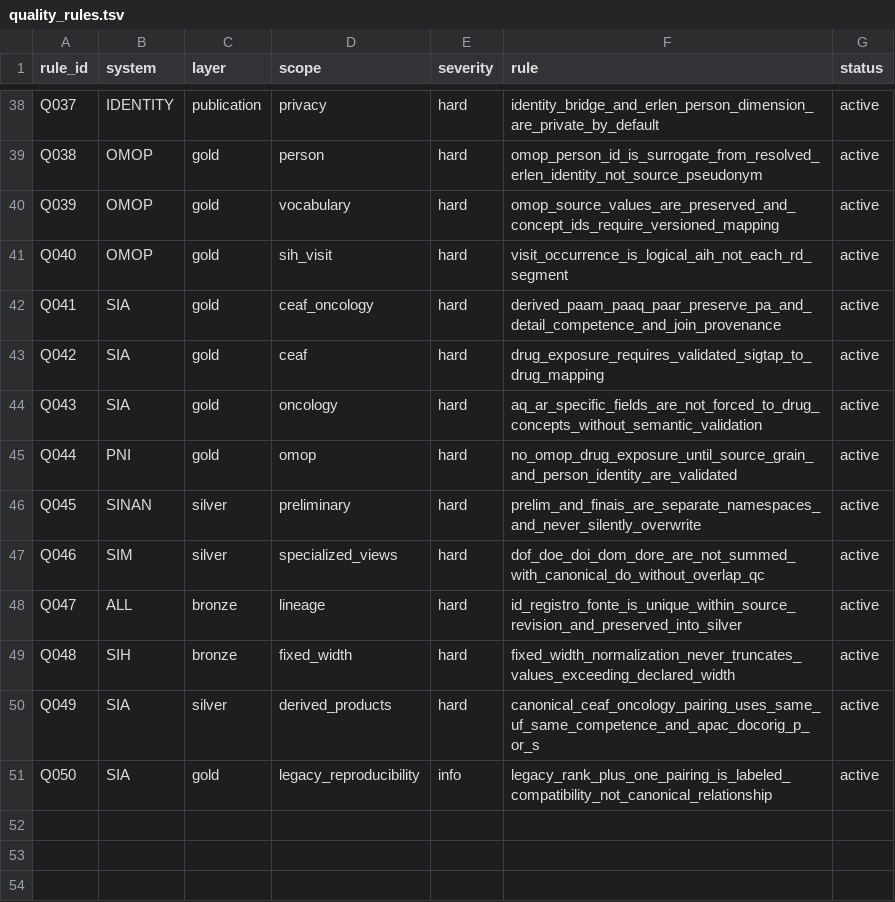
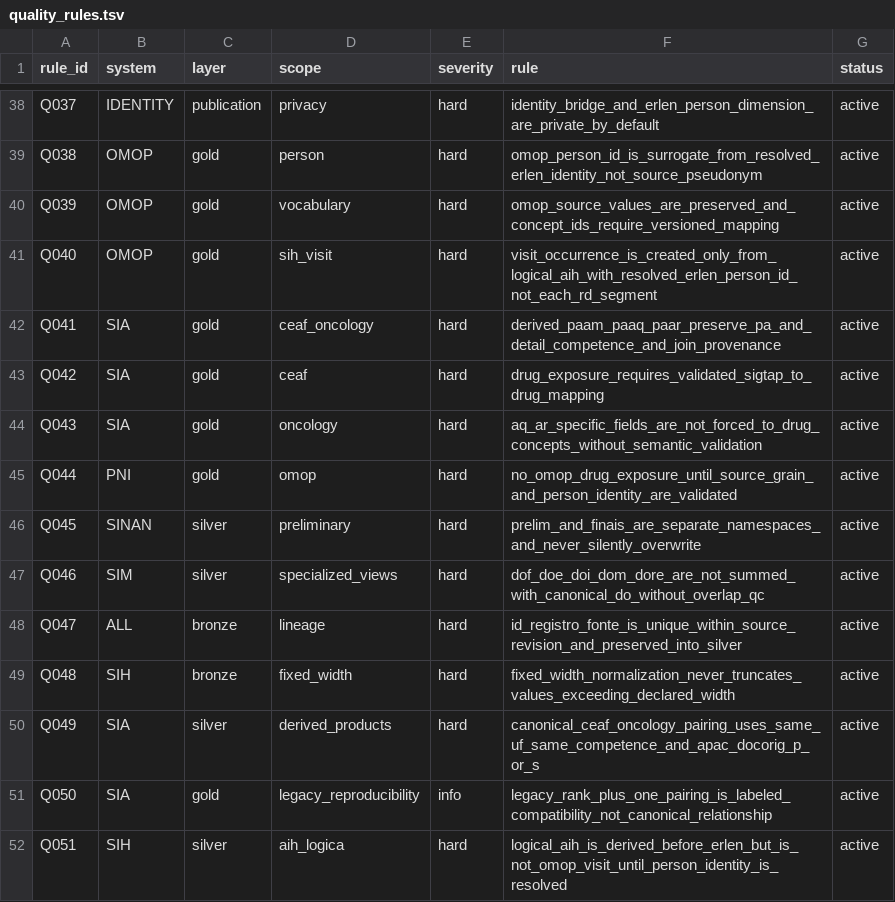
Before and after one commit to LabXiabr/curadoria_dados_sus, a TSV file: catalog/quality_rules.tsv, drawn as a sheet; only a part is shown, gaps mark what is left out.

Commit message:
qc(sih): adiciona gate ERLEN antes de OMOP

```diff
--- a/catalog/quality_rules.tsv
+++ b/catalog/quality_rules.tsv
@@ -40,3 +40,3 @@ Q038	OMOP	gold	person	hard	omop_person_id_is_surrogate_from_resolved_erlen_ident
 Q039	OMOP	gold	vocabulary	hard	omop_source_values_are_preserved_and_concept_ids_require_versioned_mapping	active
-Q040	OMOP	gold	sih_visit	hard	visit_occurrence_is_logical_aih_not_each_rd_segment	active
+Q040	OMOP	gold	sih_visit	hard	visit_occurrence_is_created_only_from_logical_aih_with_resolved_erlen_person_id_not_each_rd_segment	active
 Q041	SIA	gold	ceaf_oncology	hard	derived_paam_paaq_paar_preserve_pa_and_detail_competence_and_join_provenance	active
@@ -51 +51,2 @@ Q049	SIA	silver	derived_products	hard	canonical_ceaf_oncology_pairing_uses_same_
 Q050	SIA	gold	legacy_reproducibility	info	legacy_rank_plus_one_pairing_is_labeled_compatibility_not_canonical_relationship	active
+Q051	SIH	silver	aih_logica	hard	logical_aih_is_derived_before_erlen_but_is_not_omop_visit_until_person_identity_is_resolved	active
```
